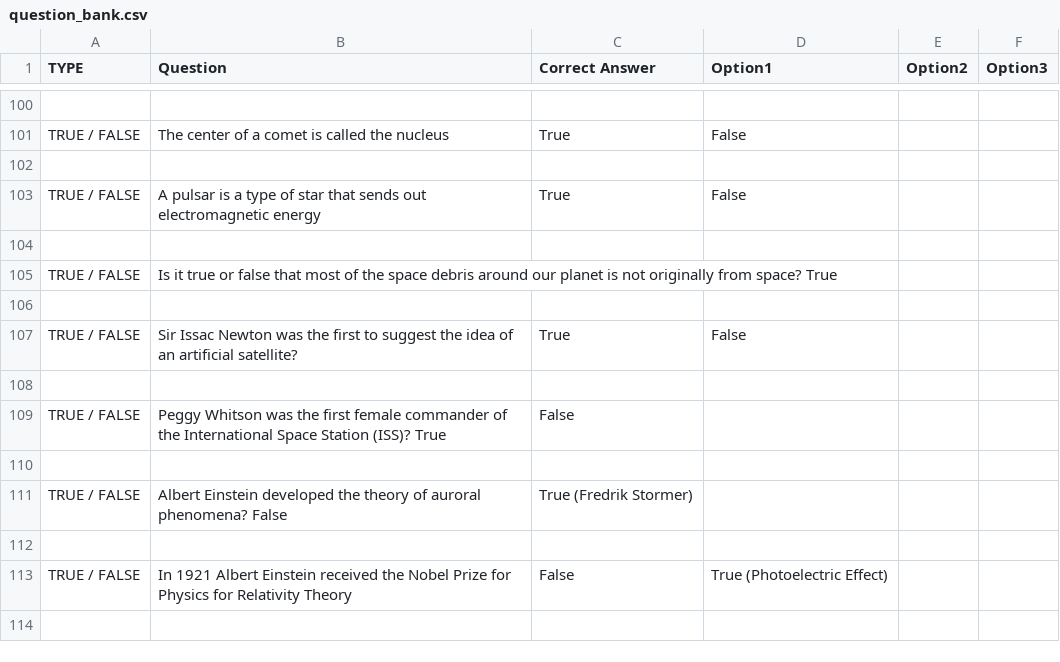
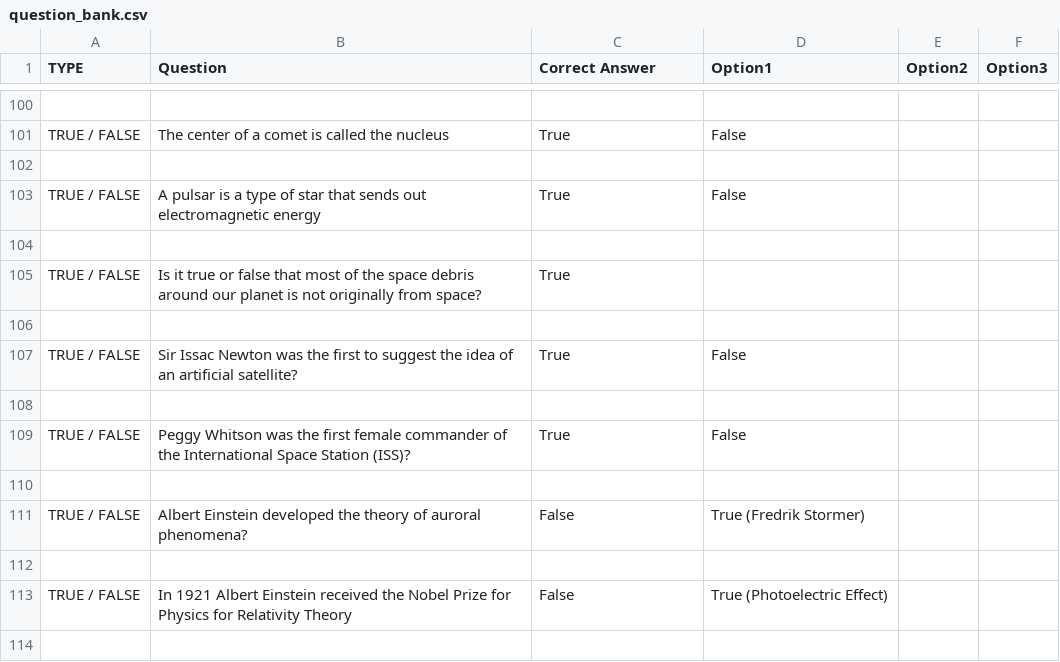
Before and after one commit to jstocks/trivia_maze, a CSV file: question_bank.csv, drawn as a sheet; only a part is shown, gaps mark what is left out.

Commit message:
Fix typo

```diff
--- a/question_bank.csv
+++ b/question_bank.csv
@@ -104,3 +104,3 @@ TRUE / FALSE, A pulsar is a type of star that sends out electromagnetic energy,
 
-TRUE / FALSE, Is it true or false that most of the space debris around our planet is not originally from space? True
+TRUE / FALSE, Is it true or false that most of the space debris around our planet is not originally from space?, True
 
@@ -108,5 +108,5 @@ TRUE / FALSE, Sir Issac Newton was the first to suggest the idea of an artificia
 
-TRUE / FALSE, Peggy Whitson was the first female commander of the International Space Station (ISS)? True, False
+TRUE / FALSE, Peggy Whitson was the first female commander of the International Space Station (ISS)?, True, False
 
-TRUE / FALSE, Albert Einstein developed the theory of auroral phenomena?  False, True (Fredrik Stormer)
+TRUE / FALSE, Albert Einstein developed the theory of auroral phenomena?, False, True (Fredrik Stormer)
 
```
Also changed, not shown: 1 other file.
